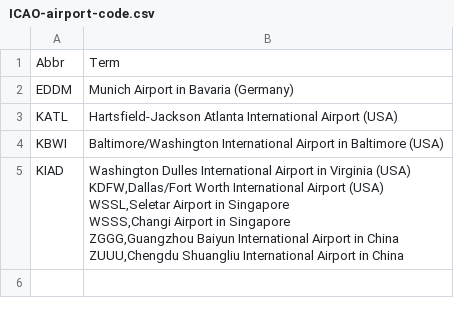
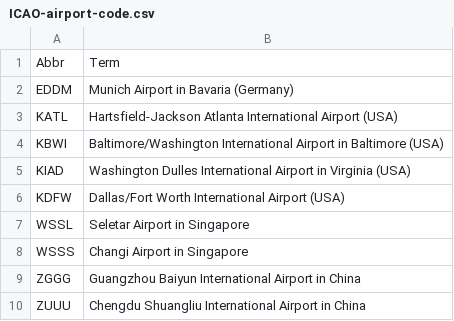
Before and after one commit to fleschutz/talk2windows, a CSV file: data/abbr/ICAO-airport-code.csv, drawn as a sheet.

Commit message:
Fix typo

```diff
--- a/data/abbr/ICAO-airport-code.csv
+++ b/data/abbr/ICAO-airport-code.csv
@@ -4,7 +4,7 @@ KATL,Hartsfield-Jackson Atlanta International Airport (USA)
 KBWI,Baltimore/Washington International Airport in Baltimore (USA)
-KIAD,"Washington Dulles International Airport in Virginia (USA)
-KDFW,Dallas/Fort Worth International Airport (USA)
-WSSL,Seletar Airport in Singapore
-WSSS,Changi Airport in Singapore
-ZGGG,Guangzhou Baiyun International Airport in China
-ZUUU,Chengdu Shuangliu International Airport in China
+KIAD,Washington Dulles International Airport in Virginia (USA)
+KDFW,Dallas/Fort Worth International Airport (USA)
+WSSL,Seletar Airport in Singapore
+WSSS,Changi Airport in Singapore
+ZGGG,Guangzhou Baiyun International Airport in China
+ZUUU,Chengdu Shuangliu International Airport in China
```
